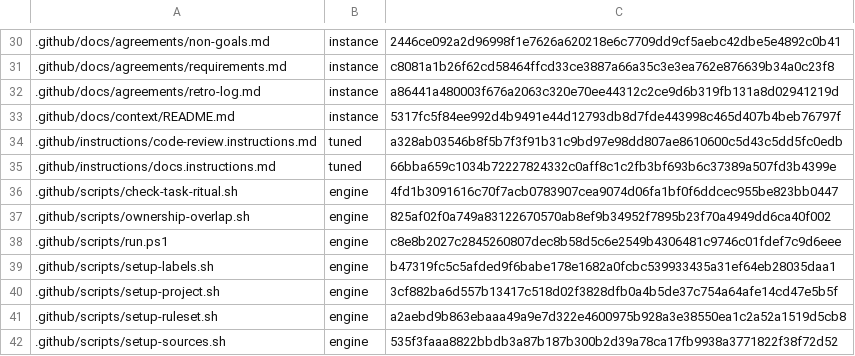
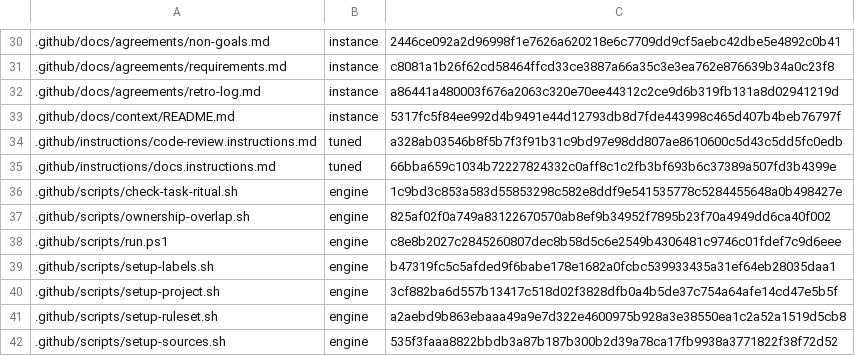
Before and after one commit to mochan-tk/agentic-dev-kit-for-codex, a TSV file: .github/distribution/payload.v1.tsv, drawn as a sheet; only a part is shown, gaps mark what is left out.

```diff
--- a/.github/distribution/payload.v1.tsv
+++ b/.github/distribution/payload.v1.tsv
@@ -35,3 +35,3 @@
 .github/instructions/docs.instructions.md	tuned	66bba659c1034b72227824332c0aff8c1c2fb3bf693b6c37389a507fd3b4399e
-.github/scripts/check-task-ritual.sh	engine	4fd1b3091616c70f7acb0783907cea9074d06fa1bf0f6ddcec955be823bb0447
+.github/scripts/check-task-ritual.sh	engine	1c9bd3c853a583d55853298c582e8ddf9e541535778c5284455648a0b498427e
 .github/scripts/ownership-overlap.sh	engine	825af02f0a749a83122670570ab8ef9b34952f7895b23f70a4949dd6ca40f002
```
Also changed, not shown: 5 other files.
